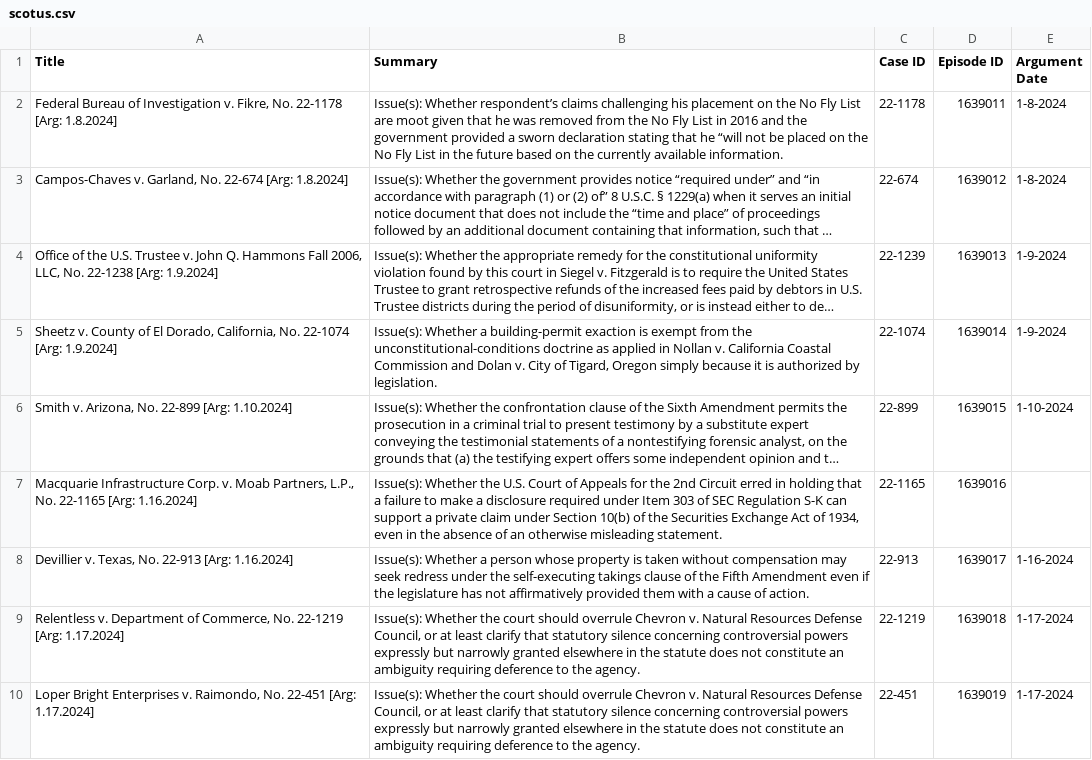
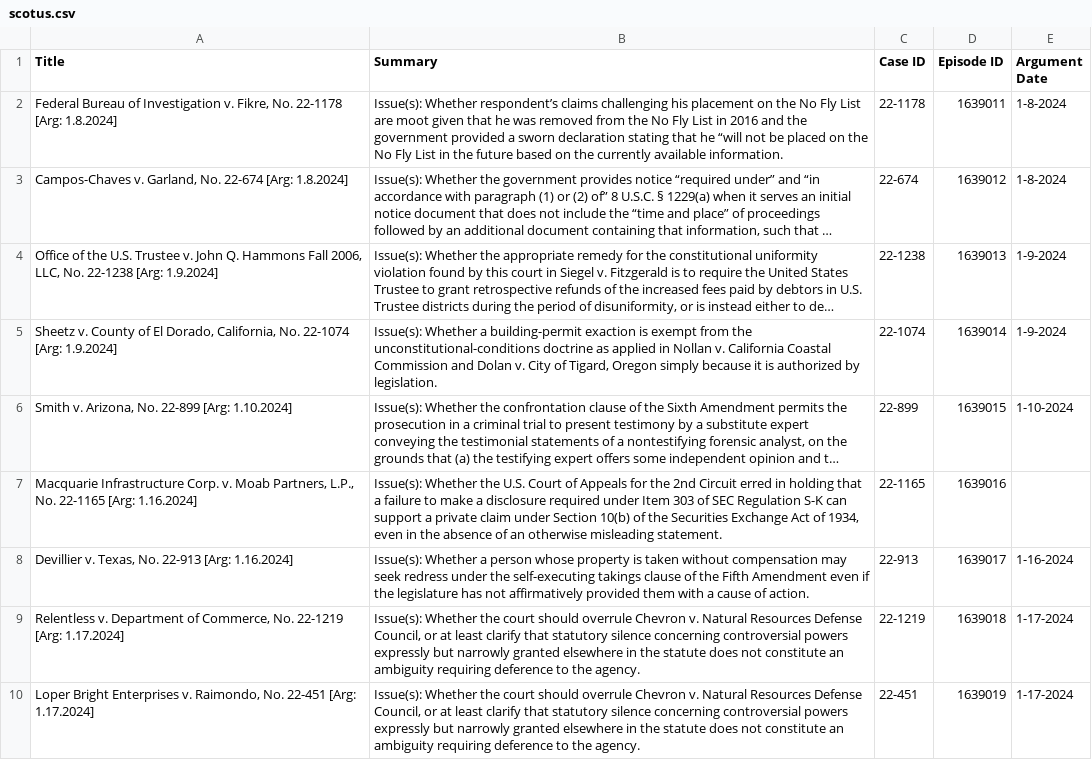
Before and after one commit to austinsonger/Podcast-Automation-with-Transistor.fm, a CSV file: src/config/scotus.csv, drawn as a sheet; long unchanged cells end in …; the diff names each change by its address in the sheet, - before the commit and + after, or states it on an @@ line.

Commit message:
Add new image and update case ID in scotus.csv

```diff
--- a/src/config/scotus.csv
+++ b/src/config/scotus.csv
-C4 (Case ID): 22-1239
+C4 (Case ID): 22-1238
```
Also changed, not shown: 1 other file.
